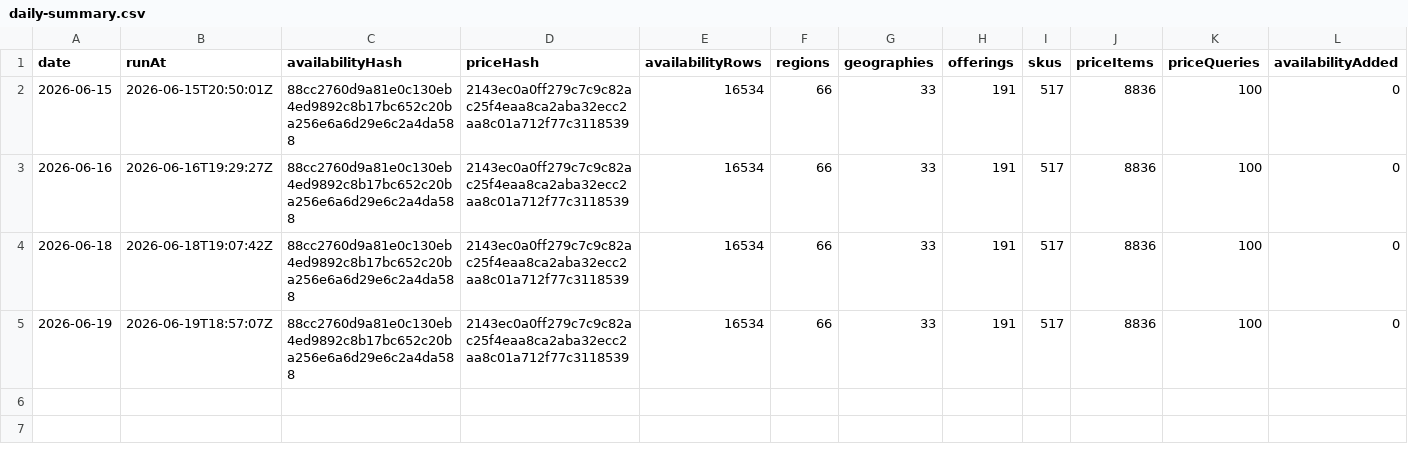
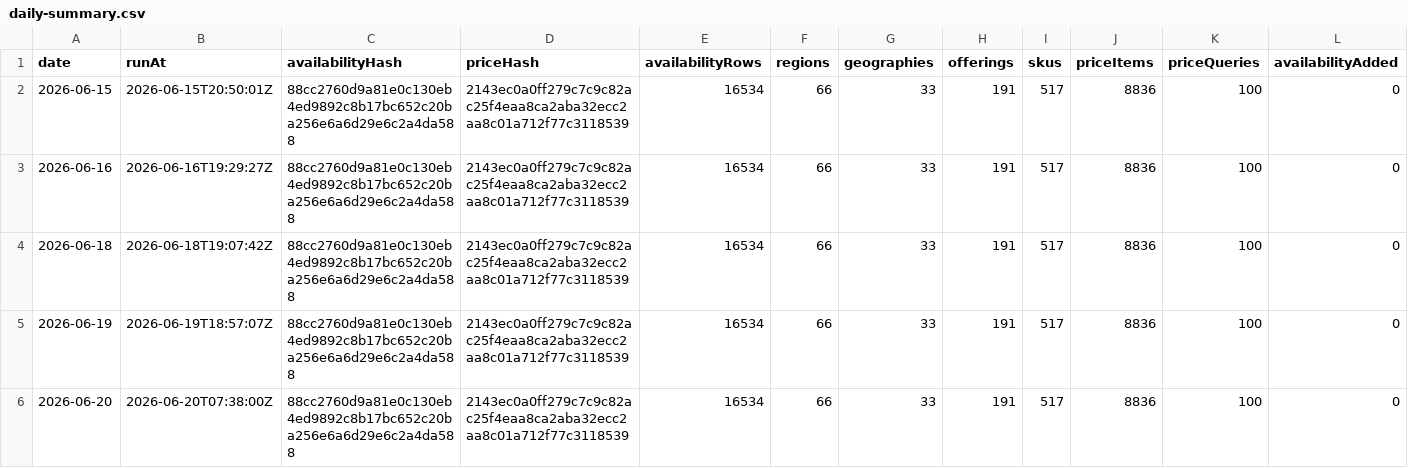
Before and after one commit to s04/azure-regional-services, a CSV file: data/gold/timeseries/daily-summary.csv, drawn as a sheet; only a part is shown; rows hold the shown columns only; the diff names each change by its address in the sheet, - before the commit and + after, or states it on an @@ line.

```diff
--- a/data/gold/timeseries/daily-summary.csv
+++ b/data/gold/timeseries/daily-summary.csv
+row 6: 2026-06-20 | 2026-06-20T07:38:00Z | 88cc2760d9a81e0c130eb4ed9892c8b17bc652c20ba256e6a6d29e6c2a4da588 | 2143ec0a0ff279c7c9c82ac25f4eaa8ca2aba32ecc2aa8c01a712f77c3118539 | 16534 | 66 | 33 | 191 | 517 | 8836 | 100 | 0
```
Also changed, not shown: 6 other files.
